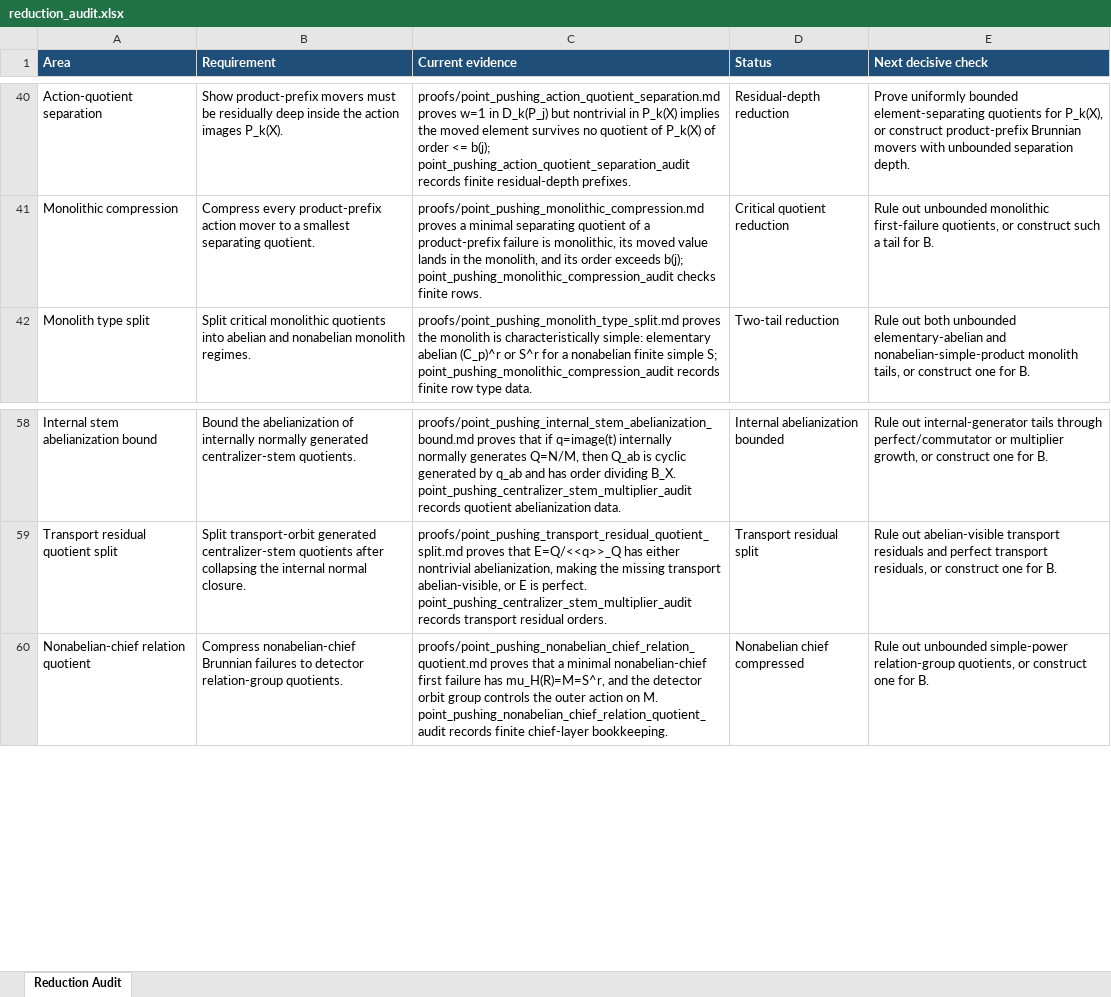
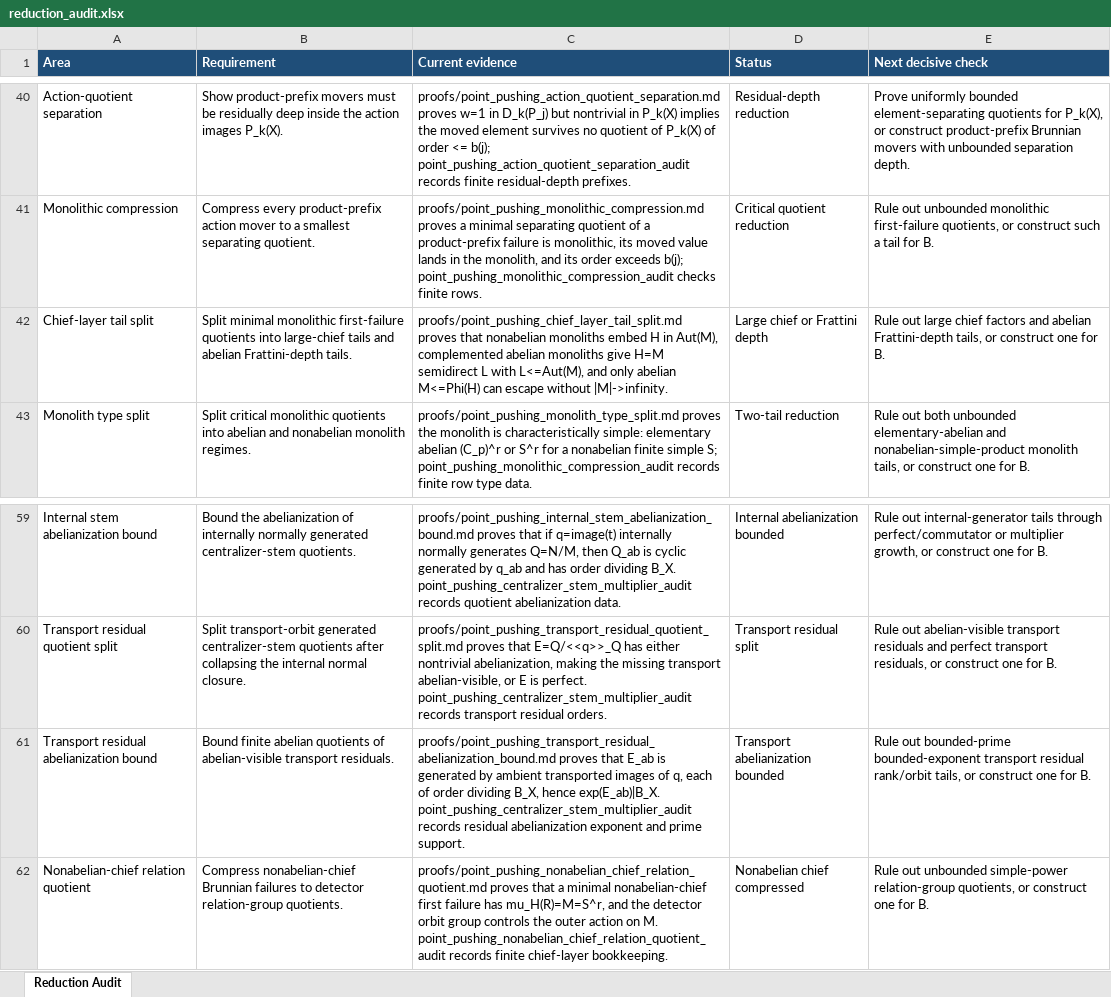
Before and after one commit to alexrudimer-boop/sawin, an Excel workbook: tables/reduction_audit.xlsx, sheet Reduction Audit, drawn as a sheet; only a part is shown, gaps mark what is left out; values as stored, in another font and other column widths than the file's, no borders; conditional formats not drawn; the diff names each change by its address in the sheet, - before the commit and + after, or states it on an @@ line.

Commit message:
Split chief tails and bound transport residuals

```diff
--- a/tables/reduction_audit.xlsx (sheet Reduction Audit)
+++ b/tables/reduction_audit.xlsx (sheet Reduction Audit)
+row 42: Chief-layer tail split | Split minimal monolithic first-failure quotients into large-chief tails and abelian Frattini-depth tails. | proofs/point_pushing_chief_layer_tail_split.md proves that nonabelian monoliths embed H in Aut(M), complemented abelian monoliths give H=M semidirect L with L<=Aut(M), and only abelian M<=Phi(H) can escape without |M|->infinity. | Large chief or Frattini depth | Rule out large chief factors and abelian Frattini-depth tails, or construct one for B.
+row 61: Transport residual abelianization bound | Bound finite abelian quotients of abelian-visible transport residuals. | proofs/point_pushing_transport_residual_abelianization_bound.md proves that E_ab is generated by ambient transported images of q, each of order dividing B_X, hence exp(E_ab)|B_X. point_pushing_centralizer_stem_multiplier_audit records residual abelianization exponent and prime support. | Transport abelianization bounded | Rule out bounded-prime bounded-exponent transport residual rank/orbit tails, or construct one for B.
```
Also changed, not shown: 16 other files.
